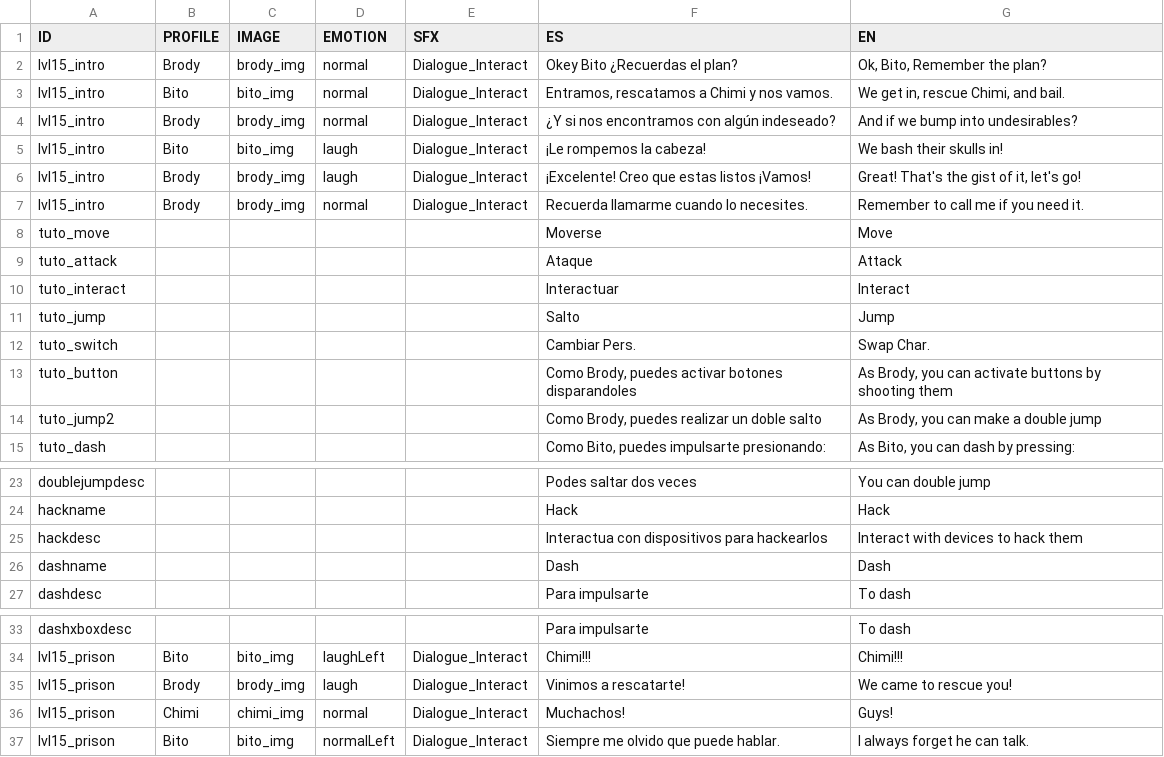
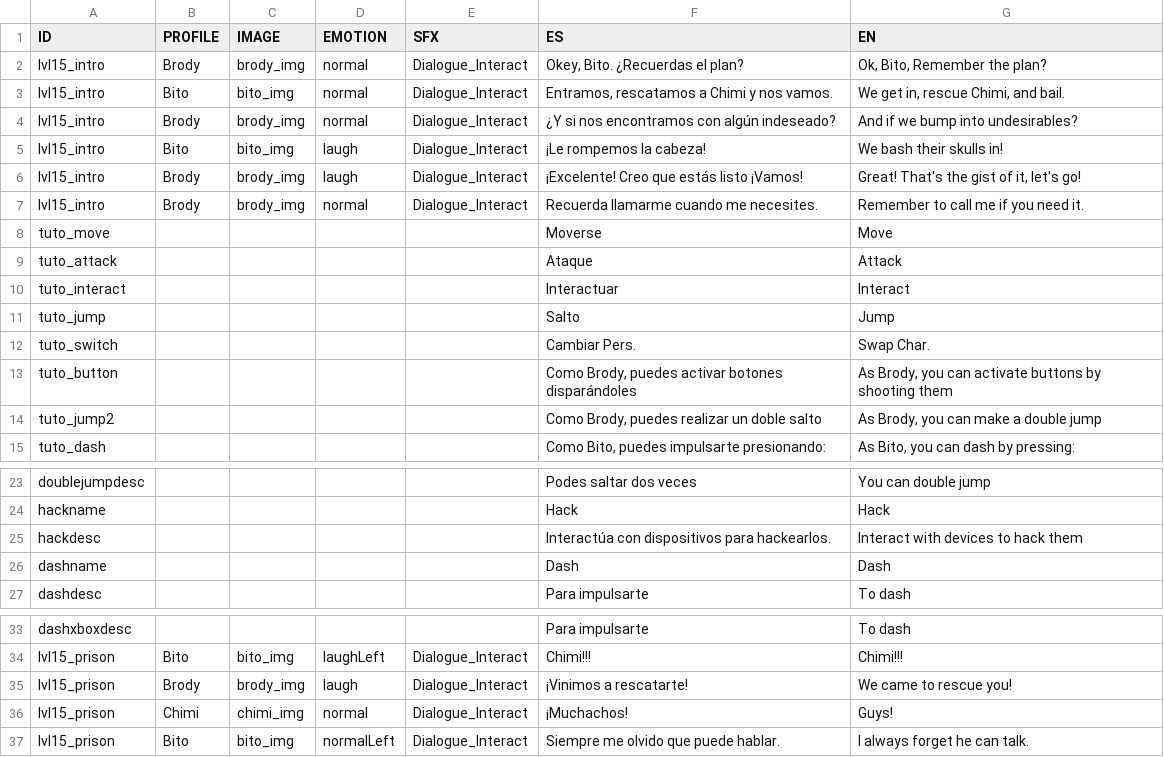
Before and after one commit to AcunaTomas/Space-Opera, a CSV file: Assets/Resources/Text/lvl15.csv, drawn as a sheet; only a part is shown, gaps mark what is left out.

```diff
--- a/Assets/Resources/Text/lvl15.csv
+++ b/Assets/Resources/Text/lvl15.csv
@@ -1,3 +1,3 @@
 ID;PROFILE;IMAGE;EMOTION;SFX;ES;EN
-lvl15_intro;Brody;brody_img;normal;Dialogue_Interact;Okey Bito ¿Recuerdas el plan?;Ok, Bito, Remember the plan?
+lvl15_intro;Brody;brody_img;normal;Dialogue_Interact;Okey, Bito. ¿Recuerdas el plan?;Ok, Bito, Remember the plan?
 lvl15_intro;Bito;bito_img;normal;Dialogue_Interact;Entramos, rescatamos a Chimi y nos vamos.;We get in, rescue Chimi, and bail.
@@ -5,4 +5,4 @@ lvl15_intro;Brody;brody_img;normal;Dialogue_Interact;¿Y si nos encontramos con
 lvl15_intro;Bito;bito_img;laugh;Dialogue_Interact;¡Le rompemos la cabeza!;We bash their skulls in!
-lvl15_intro;Brody;brody_img;laugh;Dialogue_Interact;¡Excelente! Creo que estas listos ¡Vamos!;Great! That's the gist of it, let's go!
-lvl15_intro;Brody;brody_img;normal;Dialogue_Interact;Recuerda llamarme cuando lo necesites.;Remember to call me if you need it.
+lvl15_intro;Brody;brody_img;laugh;Dialogue_Interact;¡Excelente! Creo que estás listo ¡Vamos!;Great! That's the gist of it, let's go!
+lvl15_intro;Brody;brody_img;normal;Dialogue_Interact;Recuerda llamarme cuando me necesites.;Remember to call me if you need it.
 tuto_move;;;;;Moverse;Move
@@ -12,3 +12,3 @@ tuto_jump;;;;;Salto;Jump
 tuto_switch;;;;;Cambiar Pers.;Swap Char.
-tuto_button;;;;;Como Brody, puedes activar botones disparandoles;As Brody, you can activate buttons by shooting them
+tuto_button;;;;;Como Brody, puedes activar botones disparándoles;As Brody, you can activate buttons by shooting them
 tuto_jump2;;;;;Como Brody, puedes realizar un doble salto;As Brody, you can make a double jump
@@ -24,3 +24,3 @@ doublejumpdesc;;;;;Podes saltar dos veces;You can double jump
 hackname;;;;;Hack;Hack
-hackdesc;;;;;Interactua con dispositivos para hackearlos;Interact with devices to hack them
+hackdesc;;;;;Interactúa con dispositivos para hackearlos.;Interact with devices to hack them
 dashname;;;;;Dash;Dash
@@ -34,4 +34,4 @@ dashxboxdesc;;;;;   Para impulsarte;   To dash
 lvl15_prison;Bito;bito_img;laughLeft;Dialogue_Interact;Chimi!!!;Chimi!!!
-lvl15_prison;Brody;brody_img;laugh;Dialogue_Interact;Vinimos a rescatarte!;We came to rescue you!
-lvl15_prison;Chimi;chimi_img;normal;Dialogue_Interact;Muchachos!;Guys!
+lvl15_prison;Brody;brody_img;laugh;Dialogue_Interact;¡Vinimos a rescatarte!;We came to rescue you!
+lvl15_prison;Chimi;chimi_img;normal;Dialogue_Interact;¡Muchachos!;Guys!
 lvl15_prison;Bito;bito_img;normalLeft;Dialogue_Interact;Siempre me olvido que puede hablar.;I always forget he can talk.
```
Also changed, not shown: 13 other files.
